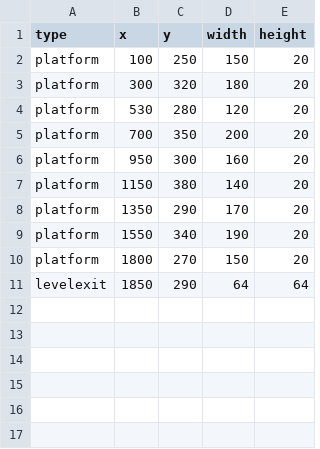
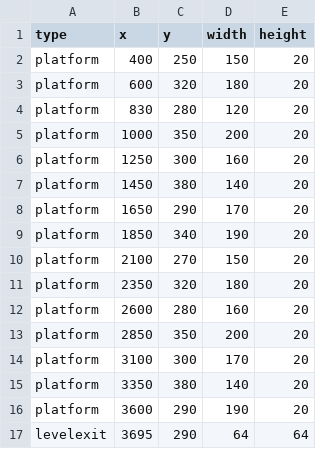
Before and after one commit to PDgaming/Phantom-Ronin, a CSV file: levels/level1.csv, drawn as a sheet.

```diff
--- a/levels/level1.csv
+++ b/levels/level1.csv
@@ -1,11 +1,17 @@
 type,x,y,width,height
-platform,100,250,150,20
-platform,300,320,180,20
-platform,530,280,120,20
-platform,700,350,200,20
-platform,950,300,160,20
-platform,1150,380,140,20
-platform,1350,290,170,20
-platform,1550,340,190,20
-platform,1800,270,150,20
-levelexit,1850,290,64,64
+platform,400,250,150,20
+platform,600,320,180,20
+platform,830,280,120,20
+platform,1000,350,200,20
+platform,1250,300,160,20
+platform,1450,380,140,20
+platform,1650,290,170,20
+platform,1850,340,190,20
+platform,2100,270,150,20
+platform,2350,320,180,20
+platform,2600,280,160,20
+platform,2850,350,200,20
+platform,3100,300,170,20
+platform,3350,380,140,20
+platform,3600,290,190,20
+levelexit,3695,290,64,64
```
Also changed, not shown: levels/level2.csv, 6 other files.
